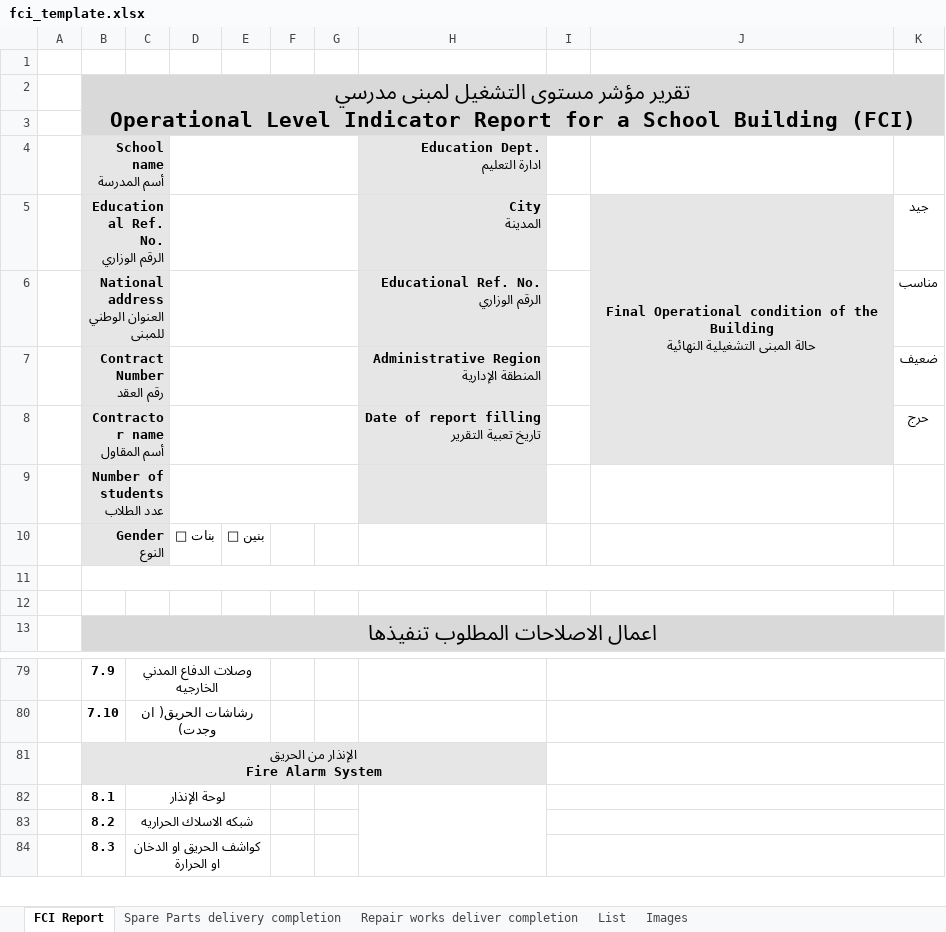
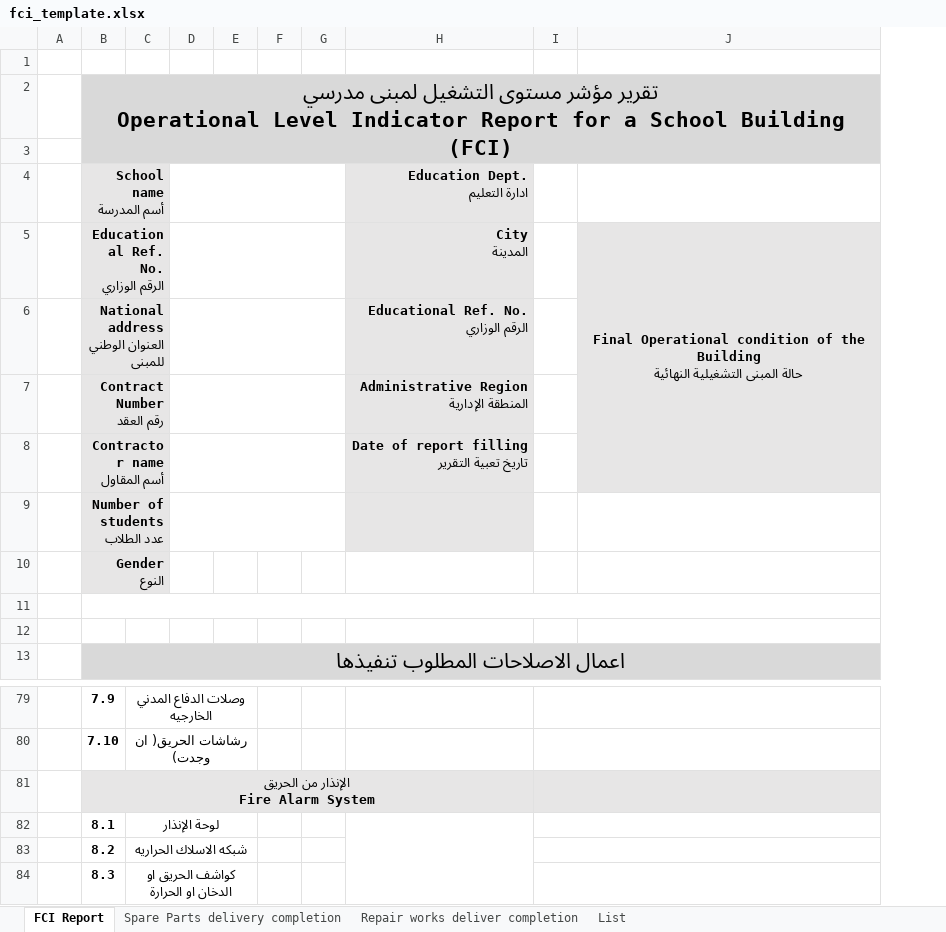
Before and after one commit to RakizoraFM/Main-Page-, an Excel workbook: fci_template.xlsx, sheet FCI Report, drawn as a sheet; only a part is shown, gaps mark what is left out; values as stored, in another font and other column widths than the file's, no borders; charts and pictures and conditional formats not drawn; removed rows and columns are numbered as before the commit, all else as after; the diff names each change by its address in the sheet, - before the commit and + after, or states it on an @@ line.

```diff
--- a/fci_template.xlsx (sheet FCI Report)
+++ b/fci_template.xlsx (sheet FCI Report)
-sheet tab: Images
-column D, row 10: بنات □
-column E, row 10: بنين □
+column D, empty
+column E, empty
-column K, rows 5-8: جيد | مناسب | ضعيف | حرج
-I81:J81 fill: none
+I81:J81 fill: #E7E6E6
```
Also changed, not shown: charts or pictures, 2 other files.
